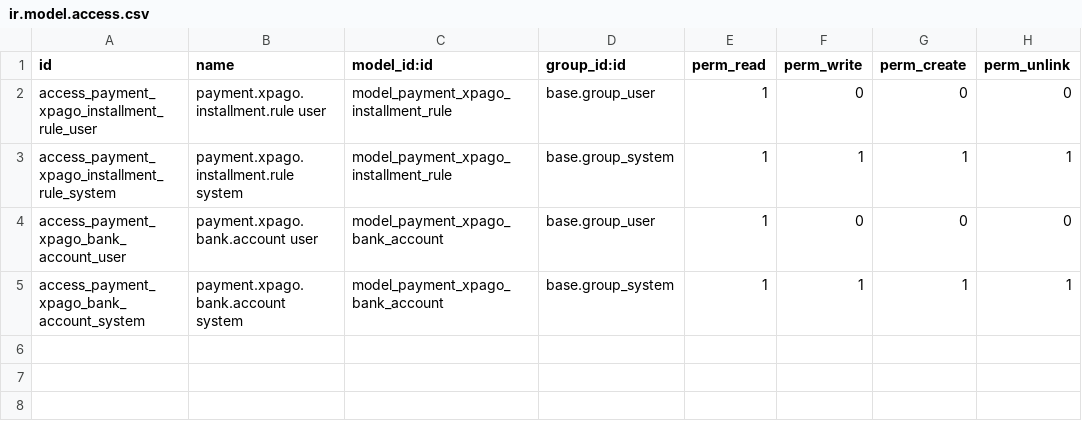
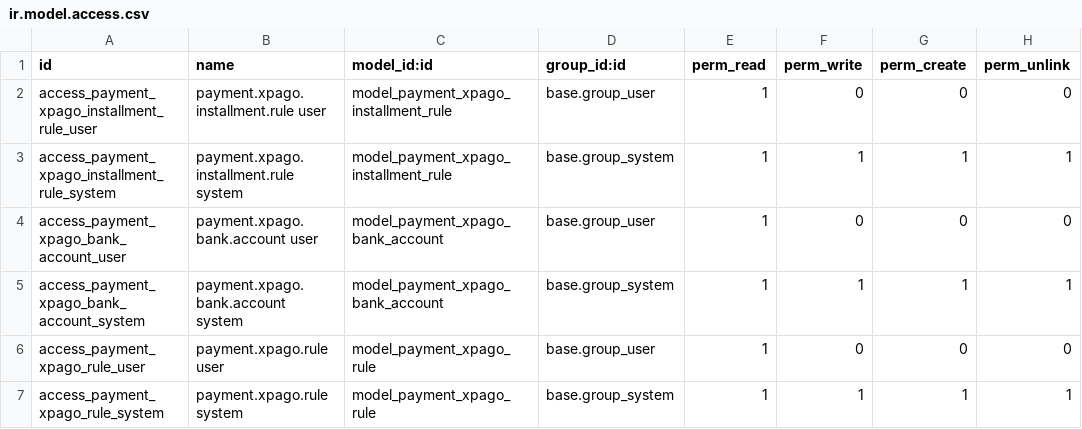
Before and after one commit to Cristofferson/xubax-odoo-apps, a CSV file: payment_xpago/security/ir.model.access.csv, drawn as a sheet; the diff names each change by its address in the sheet, - before the commit and + after, or states it on an @@ line.

```diff
--- a/payment_xpago/security/ir.model.access.csv
+++ b/payment_xpago/security/ir.model.access.csv
+row 6: access_payment_xpago_rule_user | payment.xpago.rule user | model_payment_xpago_rule | base.group_user | 1 | 0 | 0 | 0
+row 7: access_payment_xpago_rule_system | payment.xpago.rule system | model_payment_xpago_rule | base.group_system | 1 | 1 | 1 | 1
```
Also changed, not shown: pos_xpago/security/ir.model.access.csv, 33 other files.
